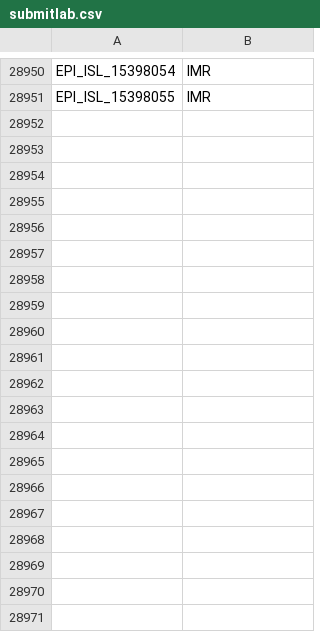
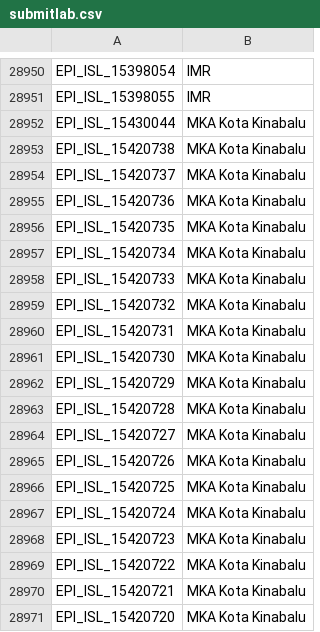
Before and after one commit to mgvi-nibm/c19-gsv, a CSV file: submitlab.csv, drawn as a sheet; only a part is shown, gaps mark what is left out; the diff covers the shown part only.

Commit message:
Updated data

```diff
--- a/submitlab.csv
+++ b/submitlab.csv
@@ -28951 +28951,21 @@
 "EPI_ISL_15398055","IMR"
+"EPI_ISL_15430044","MKA Kota Kinabalu"
+"EPI_ISL_15420738","MKA Kota Kinabalu"
+"EPI_ISL_15420737","MKA Kota Kinabalu"
+"EPI_ISL_15420736","MKA Kota Kinabalu"
+"EPI_ISL_15420735","MKA Kota Kinabalu"
+"EPI_ISL_15420734","MKA Kota Kinabalu"
+"EPI_ISL_15420733","MKA Kota Kinabalu"
+"EPI_ISL_15420732","MKA Kota Kinabalu"
+"EPI_ISL_15420731","MKA Kota Kinabalu"
+"EPI_ISL_15420730","MKA Kota Kinabalu"
+"EPI_ISL_15420729","MKA Kota Kinabalu"
+"EPI_ISL_15420728","MKA Kota Kinabalu"
+"EPI_ISL_15420727","MKA Kota Kinabalu"
+"EPI_ISL_15420726","MKA Kota Kinabalu"
+"EPI_ISL_15420725","MKA Kota Kinabalu"
+"EPI_ISL_15420724","MKA Kota Kinabalu"
+"EPI_ISL_15420723","MKA Kota Kinabalu"
+"EPI_ISL_15420722","MKA Kota Kinabalu"
+"EPI_ISL_15420721","MKA Kota Kinabalu"
+"EPI_ISL_15420720","MKA Kota Kinabalu"
```
Also changed, not shown: 22 added rows elsewhere in this file, clades.csv, gender.csv, 11 other files.
